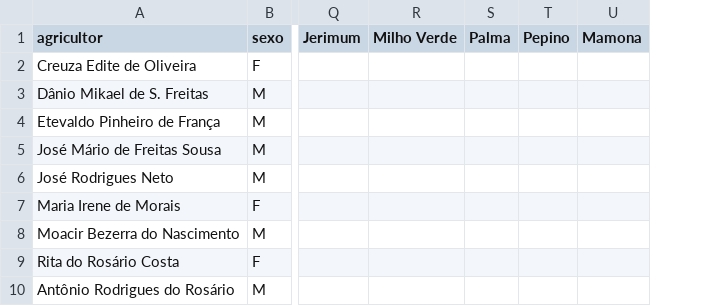
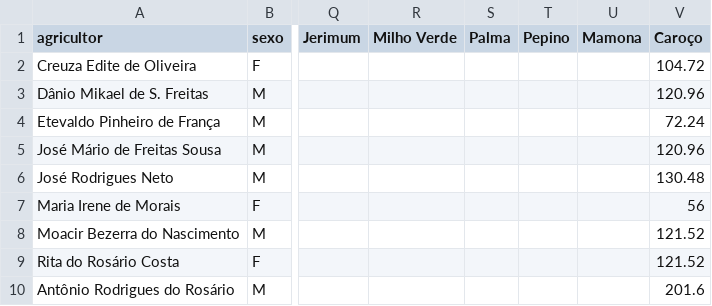
Before and after one commit to analytics-ufcg/algodoeiro, a CSV file: src/dados/Dados_Producao/Apodi/apodi_2011_xls.csv, drawn as a sheet; only a part is shown, gaps mark what is left out; the diff names each change by its address in the sheet, - before the commit and + after, or states it on an @@ line.

```diff
--- a/src/dados/Dados_Producao/Apodi/apodi_2011_xls.csv
+++ b/src/dados/Dados_Producao/Apodi/apodi_2011_xls.csv
+column V (Caroço), rows 2-10: 104.72 | 120.96 | 72.24 | 120.96 | 130.48 | 56 | 121.52 | 121.52 | 201.6
```
Also changed, not shown: src/dados/Dados_Producao/Apodi/apodi_2010_xls.csv, src/dados/Dados_Producao/Cariri/CaririProducao2011.csv, 11 other files.
